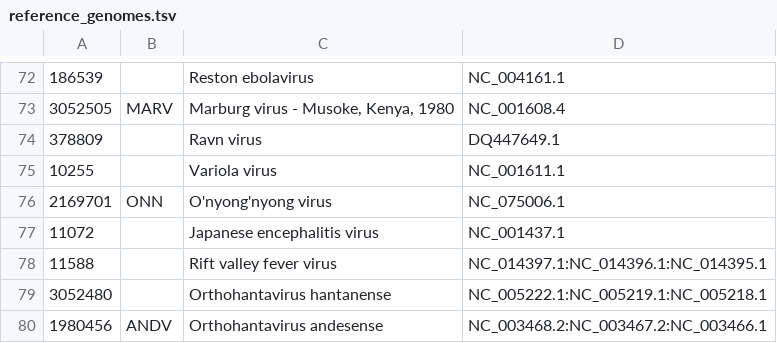
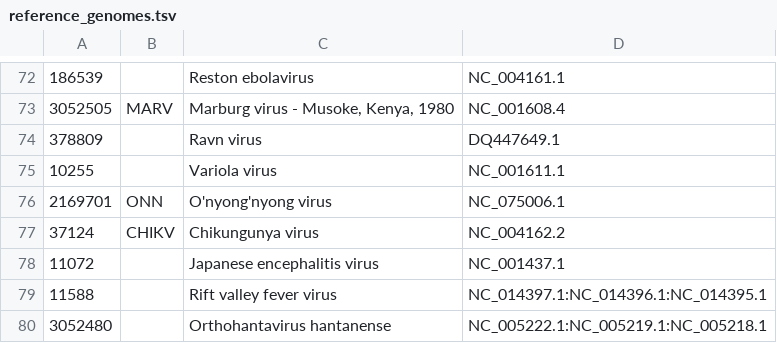
Before and after one commit to broadinstitute/viral-references, a TSV file: assembly/reference_genomes.tsv, drawn as a sheet; only a part is shown, gaps mark what is left out; the shorter side is filled out with more unchanged rows; the diff names each change by its address in the sheet, - before the commit and + after, or states it on an @@ line.

Commit message:
add chikungunya reference genome

```diff
--- a/assembly/reference_genomes.tsv
+++ b/assembly/reference_genomes.tsv
+row 77: 37124 | CHIKV | Chikungunya virus | NC_004162.2
```
